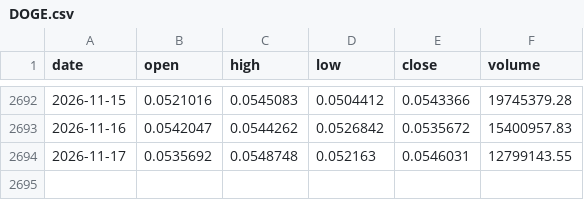
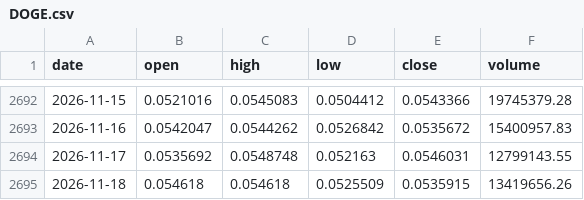
Before and after one commit to juanmariarodriguez2-png/hermes-quant, a CSV file: data/live/prices/DOGE.csv, drawn as a sheet; only a part is shown, gaps mark what is left out; the diff names each change by its address in the sheet, - before the commit and + after, or states it on an @@ line.

```diff
--- a/data/live/prices/DOGE.csv
+++ b/data/live/prices/DOGE.csv
+row 2695: 2026-11-18 | 0.054618 | 0.054618 | 0.0525509 | 0.0535915 | 13419656.26
```
Also changed, not shown: data/live/equity.csv, data/live/prices/ADA.csv, 30 other files.
